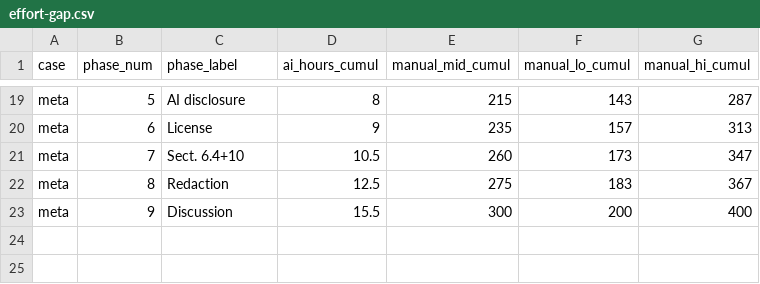
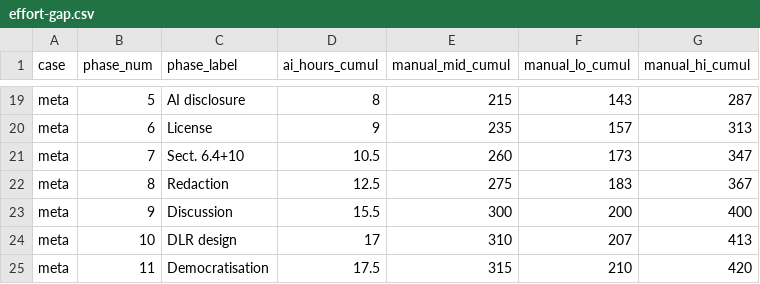
Before and after one commit to noheton/Obscurity-Is-Dead, a CSV file: paper/figures/data/effort-gap.csv, drawn as a sheet; only a part is shown, gaps mark what is left out; the diff names each change by its address in the sheet, - before the commit and + after, or states it on an @@ line.

```diff
--- a/paper/figures/data/effort-gap.csv
+++ b/paper/figures/data/effort-gap.csv
+row 24: meta | 10 | DLR design | 17 | 310 | 207 | 413
+row 25: meta | 11 | Democratisation | 17.5 | 315 | 210 | 420
```
Also changed, not shown: 27 other files.
